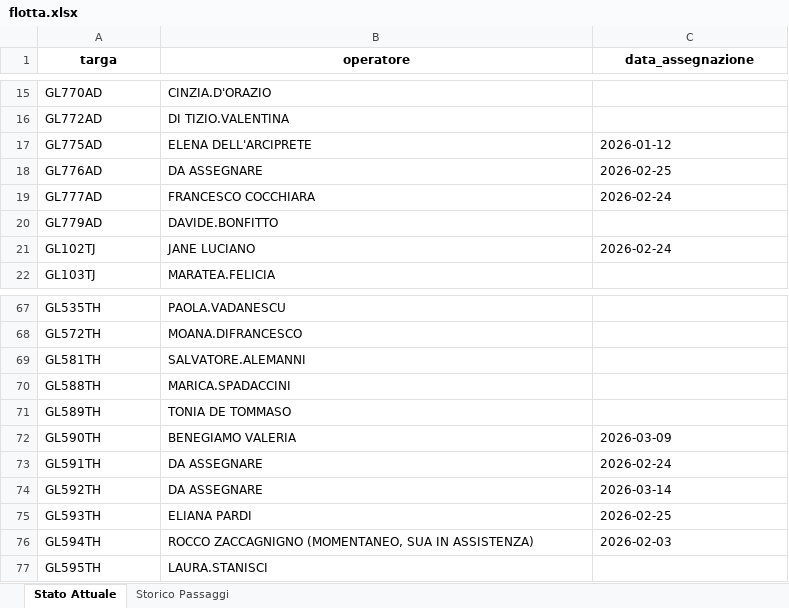
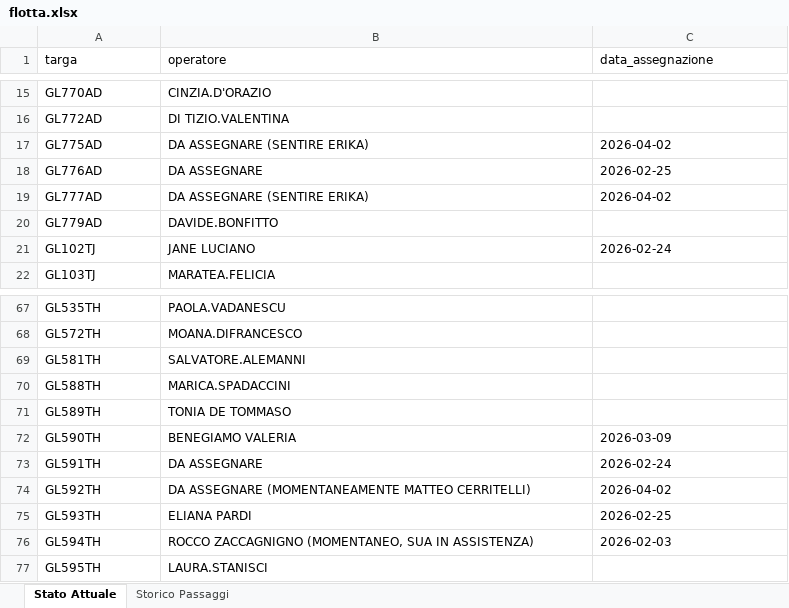
Before and after one commit to messinesetsrm-cell/db_auto, an Excel workbook: flotta.xlsx, sheet Stato Attuale, drawn as a sheet; only a part is shown, gaps mark what is left out; values as stored, in another font and other column widths than the file's, no borders; the diff names each change by its address in the sheet, - before the commit and + after, or states it on an @@ line.

```diff
--- a/flotta.xlsx (sheet Stato Attuale)
+++ b/flotta.xlsx (sheet Stato Attuale)
@@ A1:C1 bold: on → off, alignment: center → left @@
-B17 (operatore): ELENA DELL'ARCIPRETE
+B17 (operatore): DA ASSEGNARE (SENTIRE ERIKA)
-C17 (data_assegnazione): 2026-01-12
+C17 (data_assegnazione): 2026-04-02
-B19 (operatore): FRANCESCO COCCHIARA
+B19 (operatore): DA ASSEGNARE (SENTIRE ERIKA)
-C19 (data_assegnazione): 2026-02-24
+C19 (data_assegnazione): 2026-04-02
-B74 (operatore): DA ASSEGNARE
+B74 (operatore): DA ASSEGNARE (MOMENTANEAMENTE MATTEO CERRITELLI)
-C74 (data_assegnazione): 2026-03-14
+C74 (data_assegnazione): 2026-04-02
```
Also changed, not shown: sheet Storico Passaggi.
